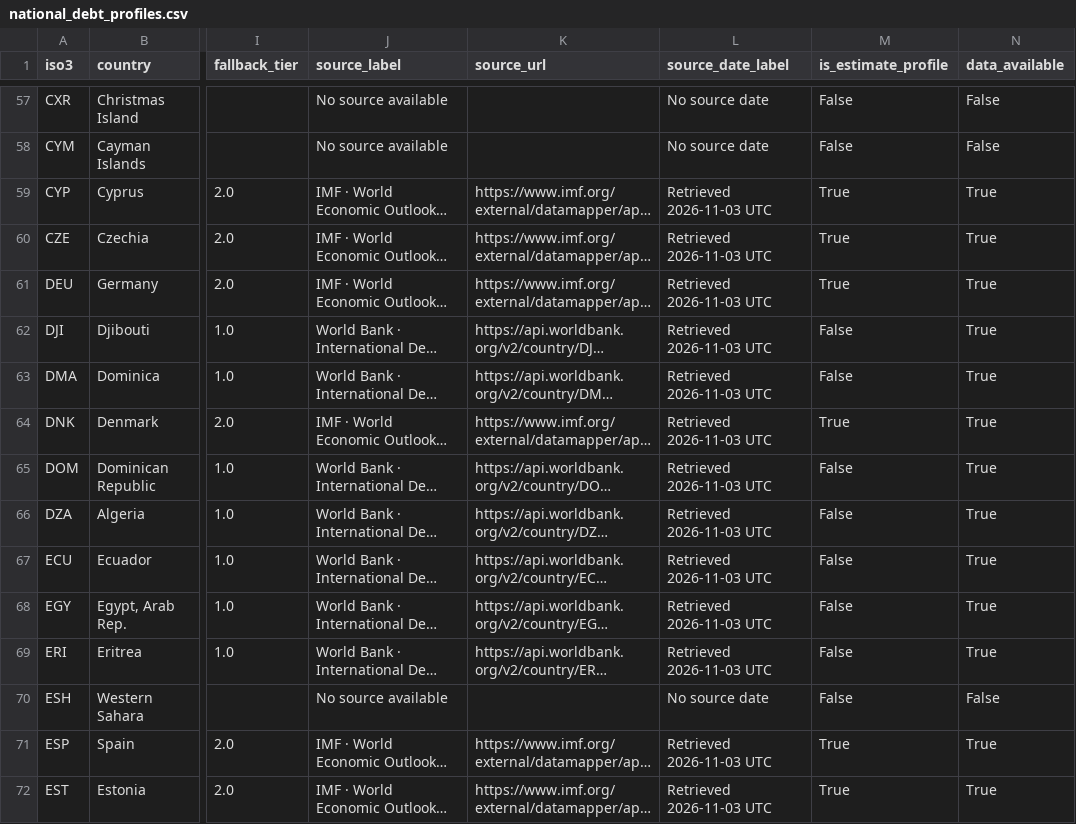
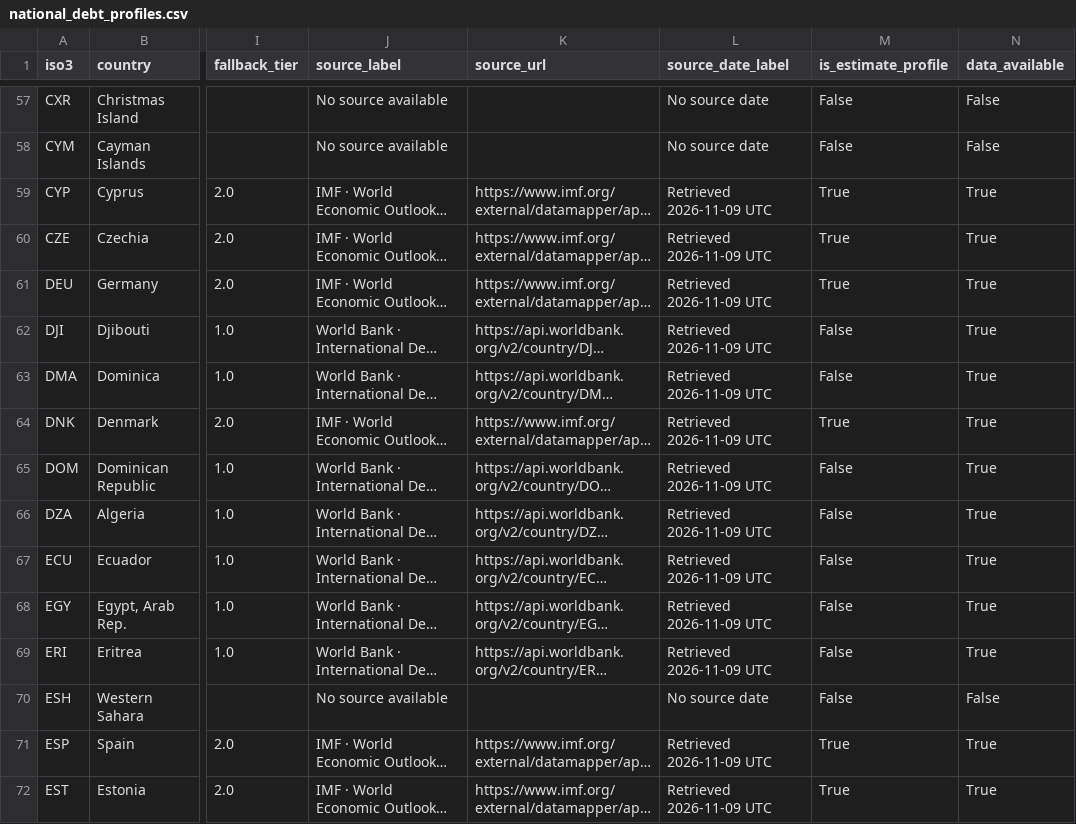
Before and after one commit to jaudat150/global-debt-explorer, a CSV file: data/exports/national_debt_profiles.csv, drawn as a sheet; only a part is shown, gaps mark what is left out; long unchanged cells end in …; the diff covers the shown part only; the diff names each change by its address in the sheet, - before the commit and + after, or states it on an @@ line.

```diff
--- a/data/exports/national_debt_profiles.csv
+++ b/data/exports/national_debt_profiles.csv
-L59:L69 (source_date_label): Retrieved 2026-11-03 UTC
+L59:L69 (source_date_label): Retrieved 2026-11-09 UTC
-L71:L72 (source_date_label): Retrieved 2026-11-03 UTC
+L71:L72 (source_date_label): Retrieved 2026-11-09 UTC
```
Also changed, not shown: 183 edited cells elsewhere in this file, 6 other files.
